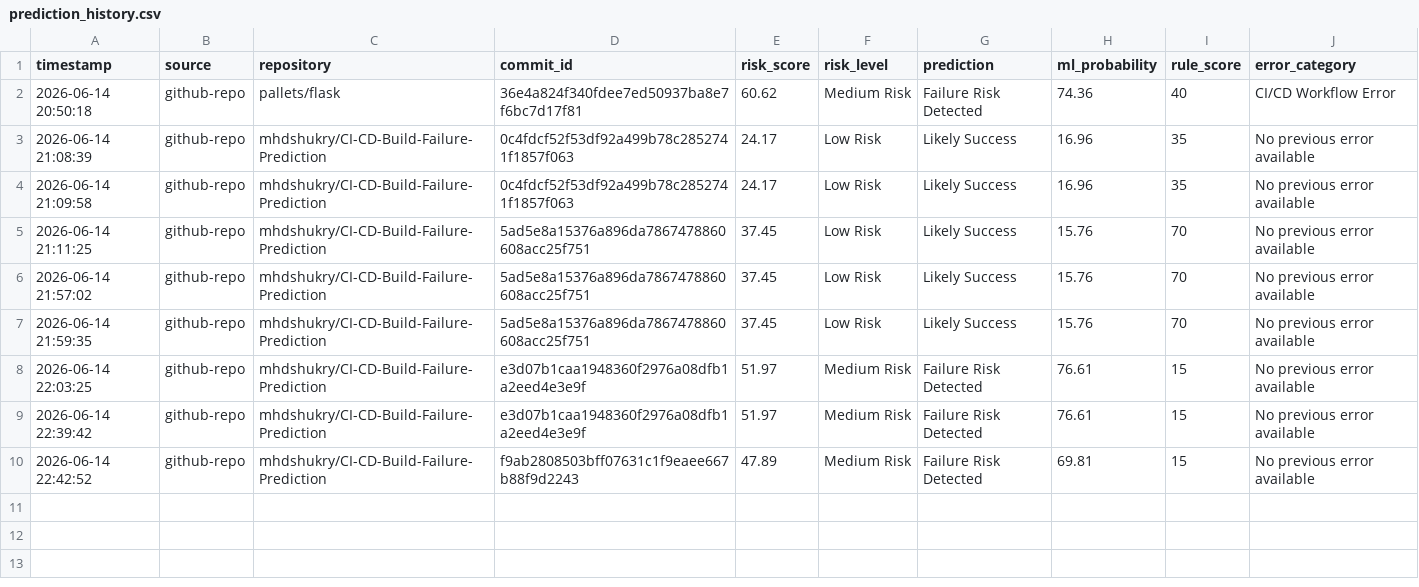
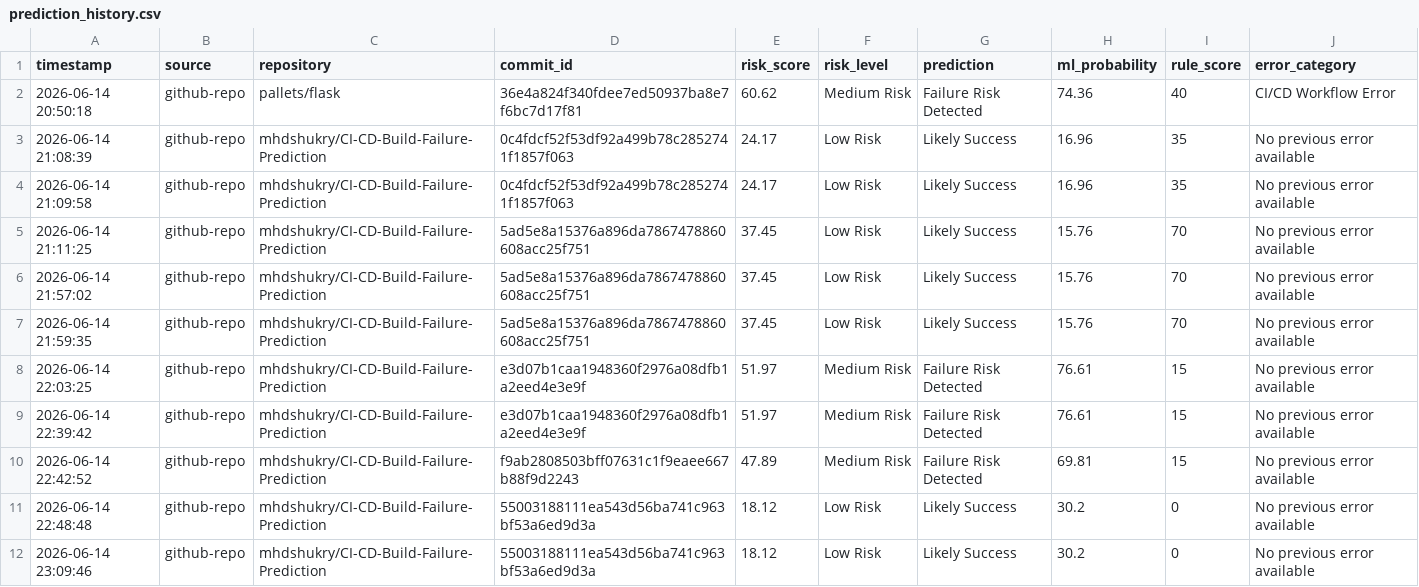
Before and after one commit to mhdshukry/CI-CD-Build-Failure-Prediction, a CSV file: history/prediction_history.csv, drawn as a sheet; the diff names each change by its address in the sheet, - before the commit and + after, or states it on an @@ line.

Commit message:
Add README and update prediction CSVs
Add a new README.md with project overview, structure, usage instructions, API endpoints, and model/dataset guidance. Also append new records to data/processed/post_build_feedback.csv (one feedback row for commit 55003188...) and history/prediction_history.csv (two new prediction rows for the same commit) to record a Low Risk prediction and corresponding successful build feedback.

```diff
--- a/history/prediction_history.csv
+++ b/history/prediction_history.csv
+row 11: 2026-06-14 22:48:48 | github-repo | mhdshukry/CI-CD-Build-Failure-Prediction | 55003188111ea543d56ba741c963bf53a6ed9d3a | 18.12 | Low Risk | Likely Success | 30.2 | 0 | No previous error available
+row 12: 2026-06-14 23:09:46 | github-repo | mhdshukry/CI-CD-Build-Failure-Prediction | 55003188111ea543d56ba741c963bf53a6ed9d3a | 18.12 | Low Risk | Likely Success | 30.2 | 0 | No previous error available
```
Also changed, not shown: data/processed/post_build_feedback.csv, 1 other file.
